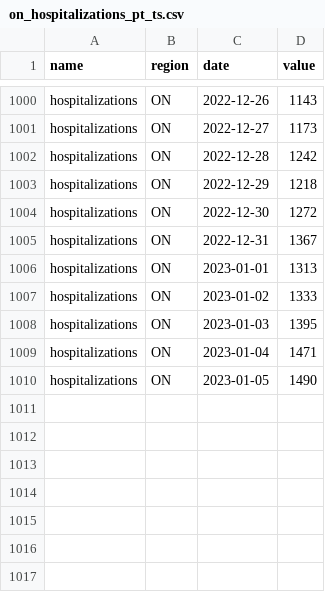
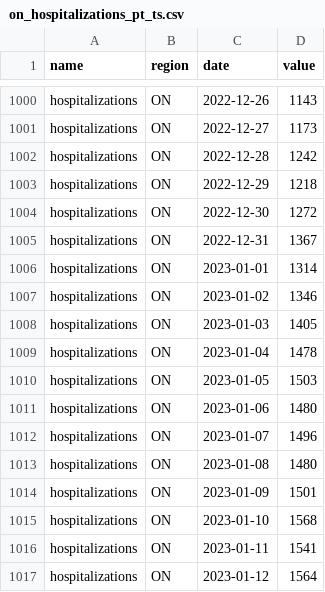
Before and after one commit to ccodwg/CovidTimelineCanada, a CSV file: raw_data/active_ts/on/on_hospitalizations_pt_ts.csv, drawn as a sheet; only a part is shown, gaps mark what is left out.

```diff
--- a/raw_data/active_ts/on/on_hospitalizations_pt_ts.csv
+++ b/raw_data/active_ts/on/on_hospitalizations_pt_ts.csv
@@ -1005,6 +1005,13 @@
 "hospitalizations","ON","2022-12-31",1367
-"hospitalizations","ON","2023-01-01",1313
-"hospitalizations","ON","2023-01-02",1333
-"hospitalizations","ON","2023-01-03",1395
-"hospitalizations","ON","2023-01-04",1471
-"hospitalizations","ON","2023-01-05",1490
+"hospitalizations","ON","2023-01-01",1314
+"hospitalizations","ON","2023-01-02",1346
+"hospitalizations","ON","2023-01-03",1405
+"hospitalizations","ON","2023-01-04",1478
+"hospitalizations","ON","2023-01-05",1503
+"hospitalizations","ON","2023-01-06",1480
+"hospitalizations","ON","2023-01-07",1496
+"hospitalizations","ON","2023-01-08",1480
+"hospitalizations","ON","2023-01-09",1501
+"hospitalizations","ON","2023-01-10",1568
+"hospitalizations","ON","2023-01-11",1541
+"hospitalizations","ON","2023-01-12",1564
```
Also changed, not shown: data/pt/cases_pt.csv, data/pt/deaths_pt.csv, 18 other files.
